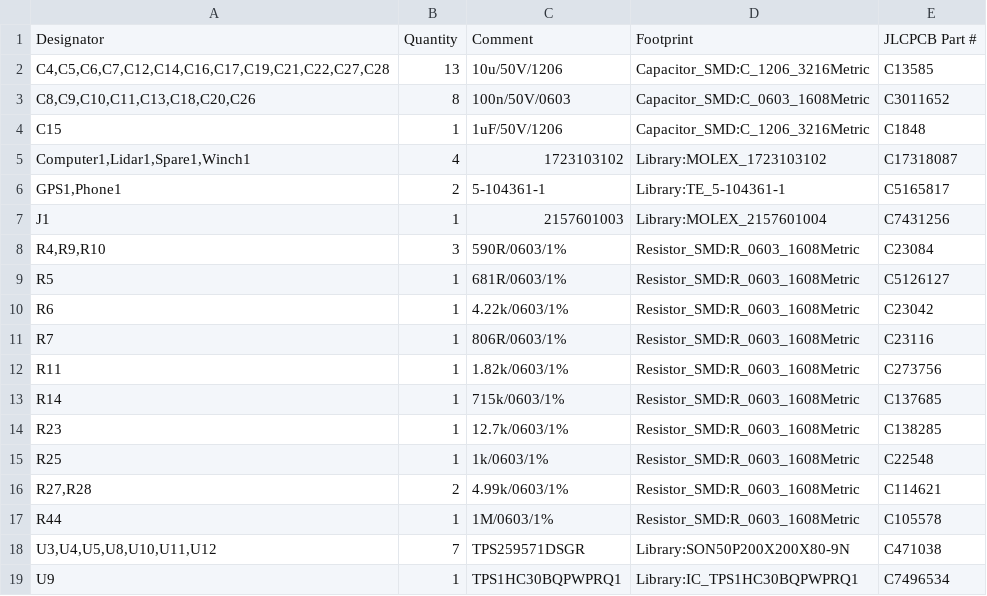
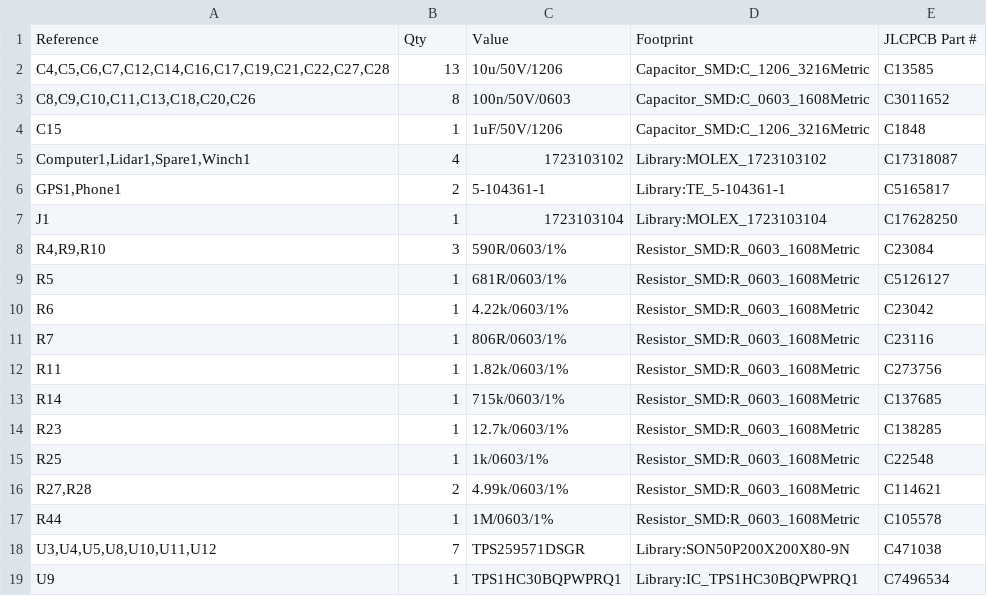
Before and after one commit to HuyNguyen-01/Power-Management, a CSV file: Connector Extension Board V1.0/ProductionData/BOM_JLCPCB_Connector_Extension_Board_V1.0.csv, drawn as a sheet.

```diff
--- a/Connector Extension Board V1.0/ProductionData/BOM_JLCPCB_Connector_Extension_Board_V1.0.csv
+++ b/Connector Extension Board V1.0/ProductionData/BOM_JLCPCB_Connector_Extension_Board_V1.0.csv
@@ -1,2 +1,2 @@
-Designator,Quantity,Comment,Footprint,JLCPCB Part #
+Reference,Qty,Value,Footprint,JLCPCB Part #
 "C4,C5,C6,C7,C12,C14,C16,C17,C19,C21,C22,C27,C28",13,10u/50V/1206,Capacitor_SMD:C_1206_3216Metric,C13585
@@ -6,3 +6,3 @@ C15,1,1uF/50V/1206,Capacitor_SMD:C_1206_3216Metric,C1848
 "GPS1,Phone1",2,5-104361-1,Library:TE_5-104361-1,C5165817
-J1,1,2157601003,Library:MOLEX_2157601004,C7431256
+J1,1,1723103104,Library:MOLEX_1723103104,C17628250
 "R4,R9,R10",3,590R/0603/1%,Resistor_SMD:R_0603_1608Metric,C23084
```
Also changed, not shown: Connector Extension Board V1.0/ProductionData/PickAndPlace_JLCPCB_Connector_Extension_Board_V1.0-all-pos.csv, Power management V2/BOM/Power_management_V2.csv, 51 other files.
